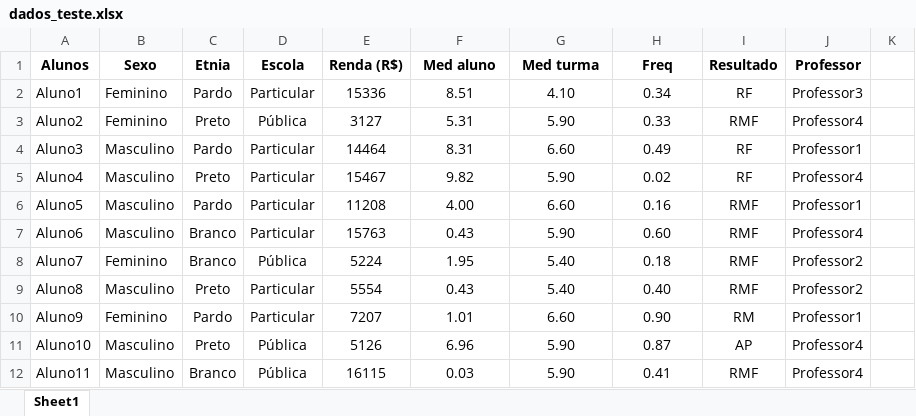
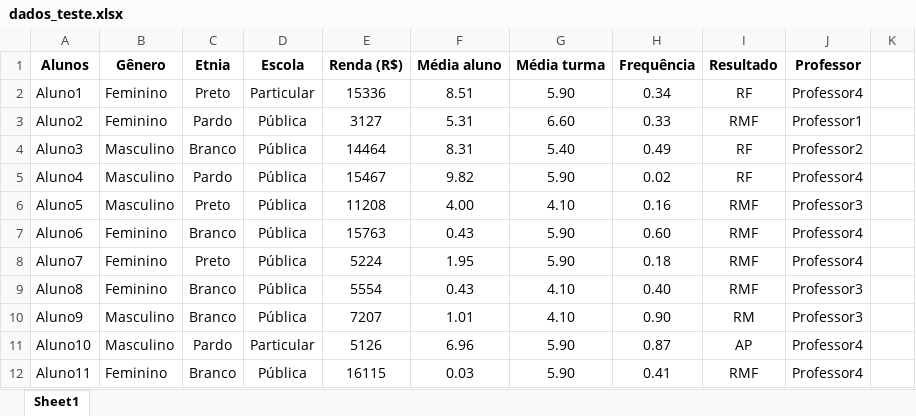
Before and after one commit to Oesterd/Dash-learning-analytics, an Excel workbook: dados_teste.xlsx, sheet Sheet1, drawn as a sheet; only a part is shown; values as stored, in another font and other column widths than the file's, no borders; the diff covers the shown part only; the diff names each change by its address in the sheet, - before the commit and + after, or states it on an @@ line.

Commit message:
Aplicando as mesmas mudanças da branch Google-sheets

```diff
--- a/dados_teste.xlsx (sheet Sheet1)
+++ b/dados_teste.xlsx (sheet Sheet1)
-B1: Sexo
+B1: Gênero
-F1: Med aluno
+F1: Média aluno
-G1: Med turma
+G1: Média turma
-H1: Freq
+H1: Frequência
-C2 (Etnia): Pardo
+C2 (Etnia): Preto
-G2 (Média turma): 4.10
+G2 (Média turma): 5.90
-J2 (Professor): Professor3
+J2 (Professor): Professor4
-C3 (Etnia): Preto
+C3 (Etnia): Pardo
-G3 (Média turma): 5.90
+G3 (Média turma): 6.60
-J3 (Professor): Professor4
+J3 (Professor): Professor1
-C4 (Etnia): Pardo
+C4 (Etnia): Branco
-D4:D7 (Escola): Particular
+D4:D7 (Escola): Pública
-G4 (Média turma): 6.60
+G4 (Média turma): 5.40
-J4 (Professor): Professor1
+J4 (Professor): Professor2
-C5 (Etnia): Preto
+C5 (Etnia): Pardo
-C6 (Etnia): Pardo
+C6 (Etnia): Preto
-G6 (Média turma): 6.60
+G6 (Média turma): 4.10
-J6 (Professor): Professor1
+J6 (Professor): Professor3
-B7 (Gênero): Masculino
+B7 (Gênero): Feminino
-C8 (Etnia): Branco
+C8 (Etnia): Preto
-G8 (Média turma): 5.40
+G8 (Média turma): 5.90
-J8 (Professor): Professor2
+J8 (Professor): Professor4
-B9 (Gênero): Masculino
+B9 (Gênero): Feminino
-C9 (Etnia): Preto
+C9 (Etnia): Branco
-D9:D10 (Escola): Particular
+D9:D10 (Escola): Pública
-G9 (Média turma): 5.40
+G9 (Média turma): 4.10
-J9 (Professor): Professor2
+J9 (Professor): Professor3
-B10 (Gênero): Feminino
+B10 (Gênero): Masculino
-C10 (Etnia): Pardo
+C10 (Etnia): Branco
-G10 (Média turma): 6.60
+G10 (Média turma): 4.10
-J10 (Professor): Professor1
+J10 (Professor): Professor3
-C11 (Etnia): Preto
+C11 (Etnia): Pardo
-D11 (Escola): Pública
+D11 (Escola): Particular
-B12 (Gênero): Masculino
+B12 (Gênero): Feminino
```
Also changed, not shown: 1555 edited cells elsewhere in this sheet, Dados_turma.xlsx, 7 other files.
